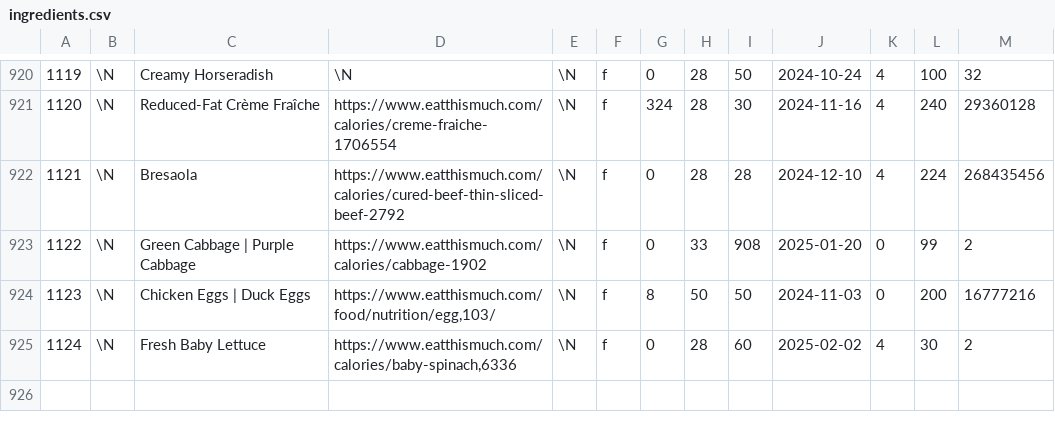
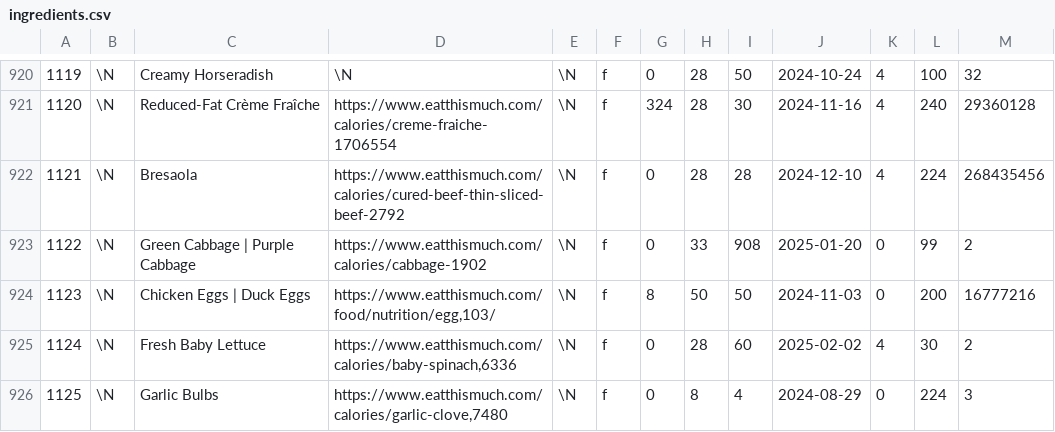
Before and after one commit to gscanlon21/a-feast-a-day, a CSV file: .backups/ingredients.csv, drawn as a sheet; only a part is shown, gaps mark what is left out.

```diff
--- a/.backups/ingredients.csv
+++ b/.backups/ingredients.csv
@@ -925 +925,2 @@
 1124	\N	Fresh Baby Lettuce	https://www.eatthismuch.com/calories/baby-spinach,6336	\N	f	0	28	60	2025-02-02	4	30	2
+1125	\N	Garlic Bulbs	https://www.eatthismuch.com/calories/garlic-clove,7480	\N	f	0	8	4	2024-08-29	0	224	3
```
Also changed, not shown: 5 other files.
